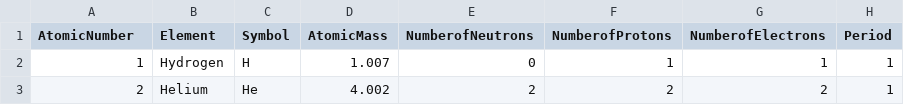
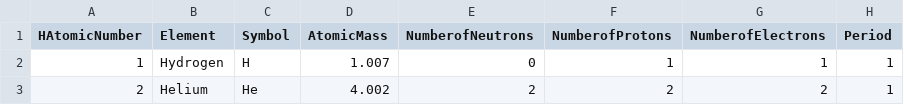
Before and after one commit to Balner123/CHEMICKE_PRVKY, a CSV file: elements.csv, drawn as a sheet; only a part is shown; the diff names each change by its address in the sheet, - before the commit and + after, or states it on an @@ line.

```diff
--- a/elements.csv
+++ b/elements.csv
-A1: AtomicNumber
+A1: HAtomicNumber
```
Also changed, not shown: 1 other file.
